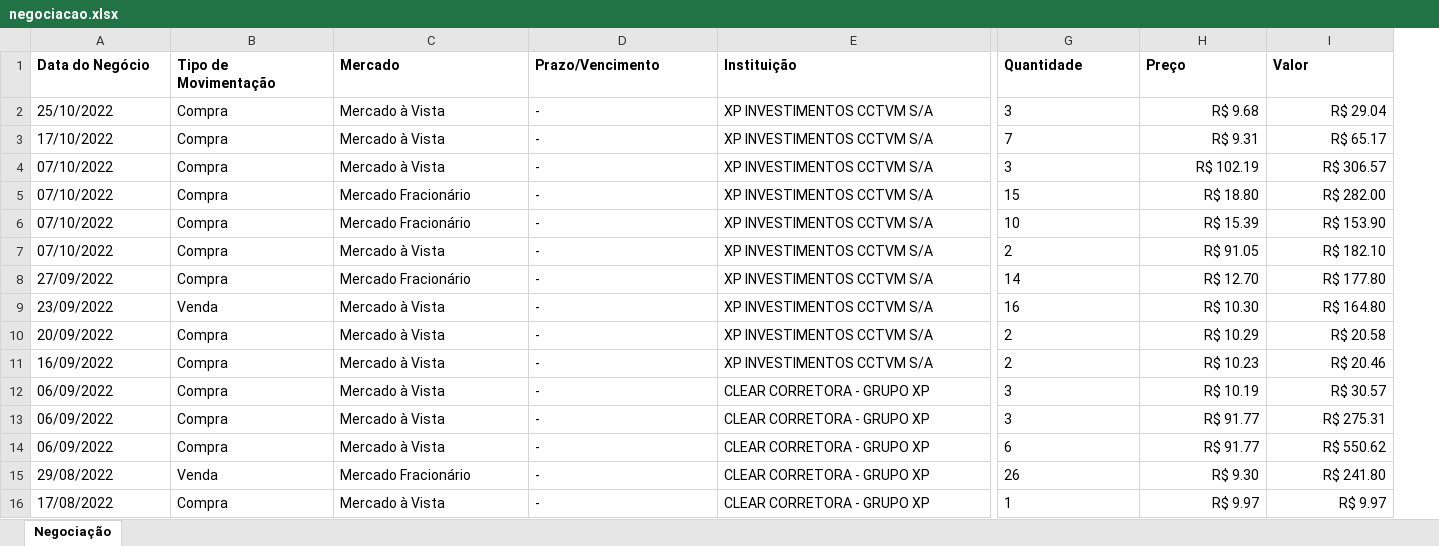
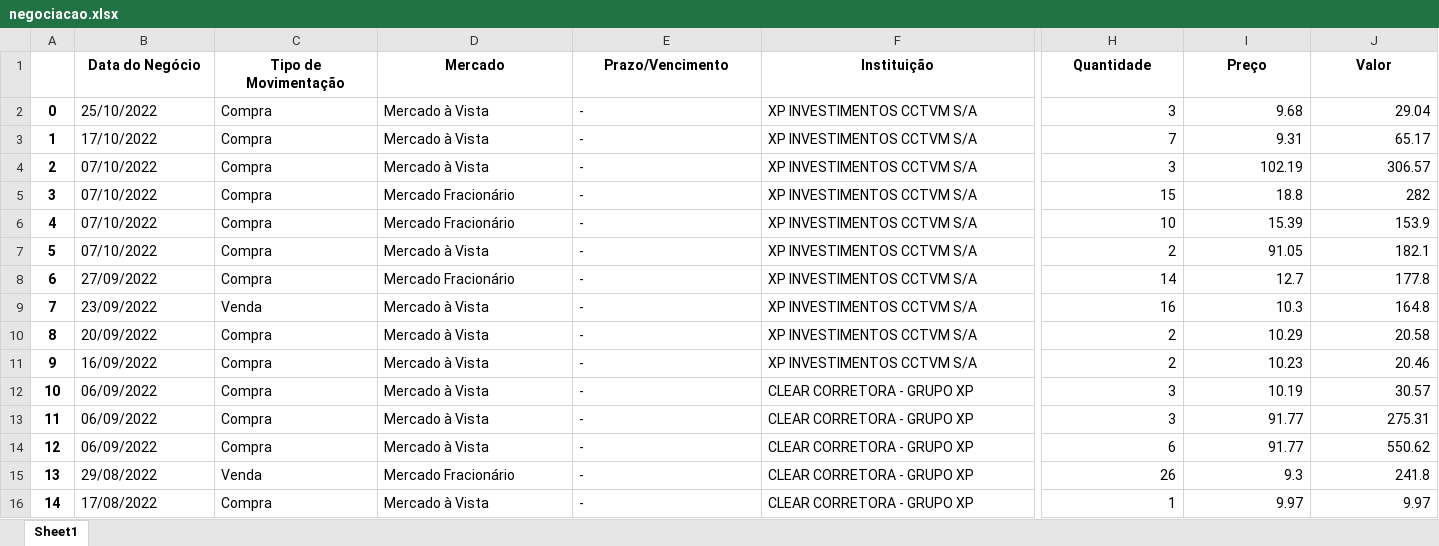
Before and after one commit to GuilhermeUchoa/Doutor-Porco, an Excel workbook: data/negociacao.xlsx, sheet Sheet1, drawn as a sheet; only a part is shown, gaps mark what is left out; values as stored, in another font and other column widths than the file's, no borders; addresses are those after the commit; the diff covers the shown part only; the diff names each change by its address in the sheet, - before the commit and + after, or states it on an @@ line.

```diff
--- a/data/negociacao.xlsx (sheet Sheet1)
+++ b/data/negociacao.xlsx (sheet Sheet1)
-sheet tab: Negociação
+sheet tab: Sheet1
+column A, rows 2-16: 0 | 1 | 2 | 3 | 4 | 5 | 6 | 7 | 8 | 9 | 10 | 11 | 12 | 13 | 14
-B1:J1 alignment: left
+B1:J1 alignment: center
-H2:H16 alignment: left
+H2:H16 alignment: right
-I2 (Preço): R$ 9.68
+I2 (Preço): 9.68
-J2 (Valor): R$ 29.04
+J2 (Valor): 29.04
-I3 (Preço): R$ 9.31
+I3 (Preço): 9.31
-J3 (Valor): R$ 65.17
+J3 (Valor): 65.17
-I4 (Preço): R$ 102.19
+I4 (Preço): 102.19
-J4 (Valor): R$ 306.57
+J4 (Valor): 306.57
-I5 (Preço): R$ 18.80
+I5 (Preço): 18.8
-J5 (Valor): R$ 282.00
+J5 (Valor): 282
-I6 (Preço): R$ 15.39
+I6 (Preço): 15.39
-J6 (Valor): R$ 153.90
+J6 (Valor): 153.9
-I7 (Preço): R$ 91.05
+I7 (Preço): 91.05
-J7 (Valor): R$ 182.10
+J7 (Valor): 182.1
-I8 (Preço): R$ 12.70
+I8 (Preço): 12.7
-J8 (Valor): R$ 177.80
+J8 (Valor): 177.8
-I9 (Preço): R$ 10.30
+I9 (Preço): 10.3
-J9 (Valor): R$ 164.80
+J9 (Valor): 164.8
-I10 (Preço): R$ 10.29
+I10 (Preço): 10.29
-J10 (Valor): R$ 20.58
+J10 (Valor): 20.58
-I11 (Preço): R$ 10.23
+I11 (Preço): 10.23
-J11 (Valor): R$ 20.46
+J11 (Valor): 20.46
-I12 (Preço): R$ 10.19
+I12 (Preço): 10.19
-J12 (Valor): R$ 30.57
+J12 (Valor): 30.57
-I13:I14 (Preço): R$ 91.77
+I13:I14 (Preço): 91.77
-J13 (Valor): R$ 275.31
+J13 (Valor): 275.31
-J14 (Valor): R$ 550.62
+J14 (Valor): 550.62
-I15 (Preço): R$ 9.30
+I15 (Preço): 9.3
-J15 (Valor): R$ 241.80
+J15 (Valor): 241.8
-I16 (Preço): R$ 9.97
+I16 (Preço): 9.97
-J16 (Valor): R$ 9.97
+J16 (Valor): 9.97
```
Also changed, not shown: 36 edited cells and cell formats elsewhere in this sheet, data/posicao.xlsx, data/proventos-recebidos.xlsx, 13 other files.
